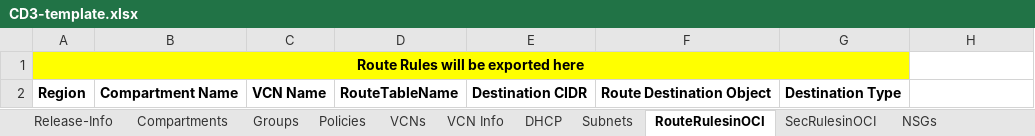
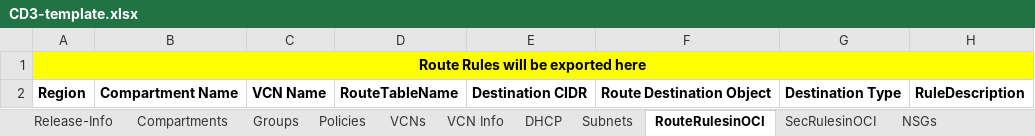
Before and after one commit to oracle-devrel/cd3-automation-toolkit, an Excel workbook: oci_tenancy/SetUpOCI_Via_TF/example/CD3-template.xlsx, sheet RouteRulesinOCI, drawn as a sheet; values as stored, in another font and other column widths than the file's, no borders; the diff names each change by its address in the sheet, - before the commit and + after, or states it on an @@ line.

```diff
--- a/oci_tenancy/SetUpOCI_Via_TF/example/CD3-template.xlsx (sheet RouteRulesinOCI)
+++ b/oci_tenancy/SetUpOCI_Via_TF/example/CD3-template.xlsx (sheet RouteRulesinOCI)
-A1:G1 merged
+A1:H1 merged
-H1 fill: none
+H1 fill: #FFFF00
-H2: (empty)
+H2: RuleDescription
```
Also changed, not shown: sheet SecRulesinOCI, 2 other files.
